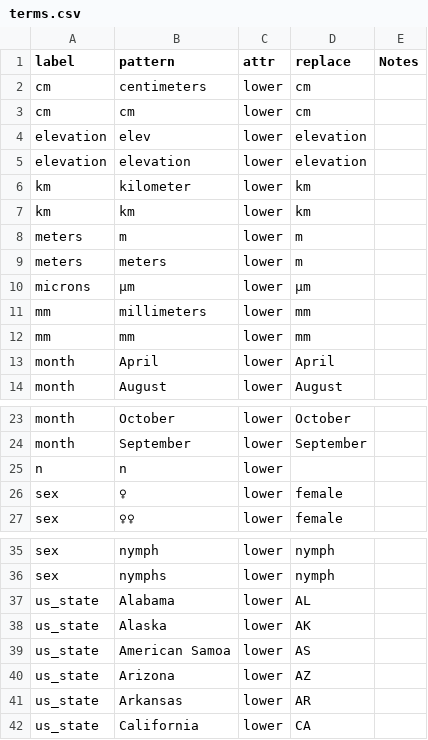
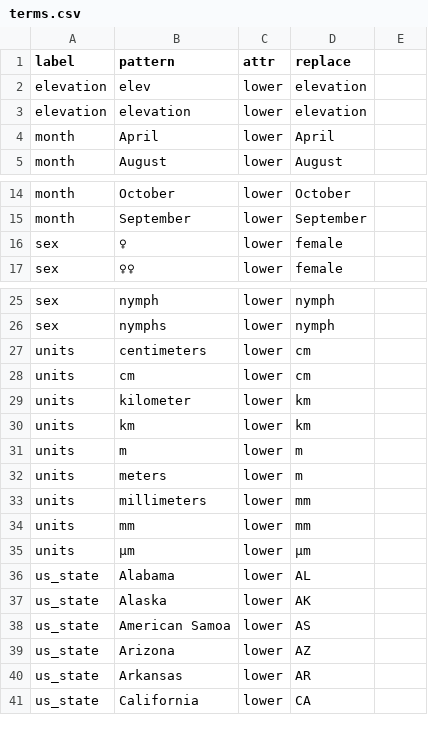
Before and after one commit to rafelafrance/AnopluraTraiter, a CSV file: lice/vocabulary/terms.csv, drawn as a sheet; only a part is shown, gaps mark what is left out; removed rows and columns are numbered as before the commit, all else as after; the diff names each change by its address in the sheet, - before the commit and + after, or states it on an @@ line.

```diff
--- a/lice/vocabulary/terms.csv
+++ b/lice/vocabulary/terms.csv
-E1: Notes
+E1: (empty)
-row 2: cm | centimeters | lower | cm
-row 3: cm | cm | lower | cm
-row 6: km | kilometer | lower | km
-row 7: km | km | lower | km
-row 8: meters | m | lower | m
-row 9: meters | meters | lower | m
-row 10: microns | µm | lower | µm
-row 11: mm | millimeters | lower | mm
-row 12: mm | mm | lower | mm
-row 25: n | n | lower
+row 27: units | centimeters | lower | cm
+row 28: units | cm | lower | cm
+row 29: units | kilometer | lower | km
+row 30: units | km | lower | km
+row 31: units | m | lower | m
+row 32: units | meters | lower | m
+row 33: units | millimeters | lower | mm
+row 34: units | mm | lower | mm
+row 35: units | µm | lower | µm
```
Also changed, not shown: 8 other files.
